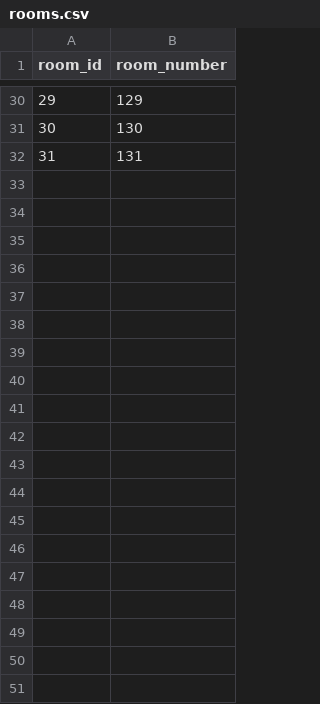
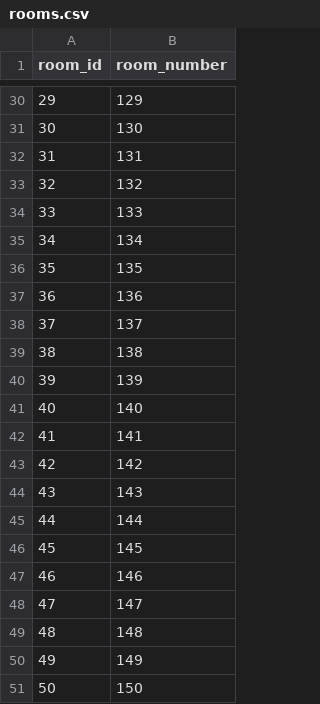
Before and after one commit to Mascuud143/FL4Hospital, a CSV file: filestorage/rooms.csv, drawn as a sheet; only a part is shown, gaps mark what is left out; the diff covers the shown part only; the diff names each change by its address in the sheet, - before the commit and + after, or states it on an @@ line.

```diff
--- a/filestorage/rooms.csv
+++ b/filestorage/rooms.csv
+row 33: 32 | 132
+row 34: 33 | 133
+row 35: 34 | 134
+row 36: 35 | 135
+row 37: 36 | 136
+row 38: 37 | 137
+row 39: 38 | 138
+row 40: 39 | 139
+row 41: 40 | 140
+row 42: 41 | 141
+row 43: 42 | 142
+row 44: 43 | 143
+row 45: 44 | 144
+row 46: 45 | 145
+row 47: 46 | 146
+row 48: 47 | 147
+row 49: 48 | 148
+row 50: 49 | 149
+row 51: 50 | 150
```
Also changed, not shown: 33 added rows elsewhere in this file, filestorage/admissions.csv, filestorage/patients.csv, 13 other files.
